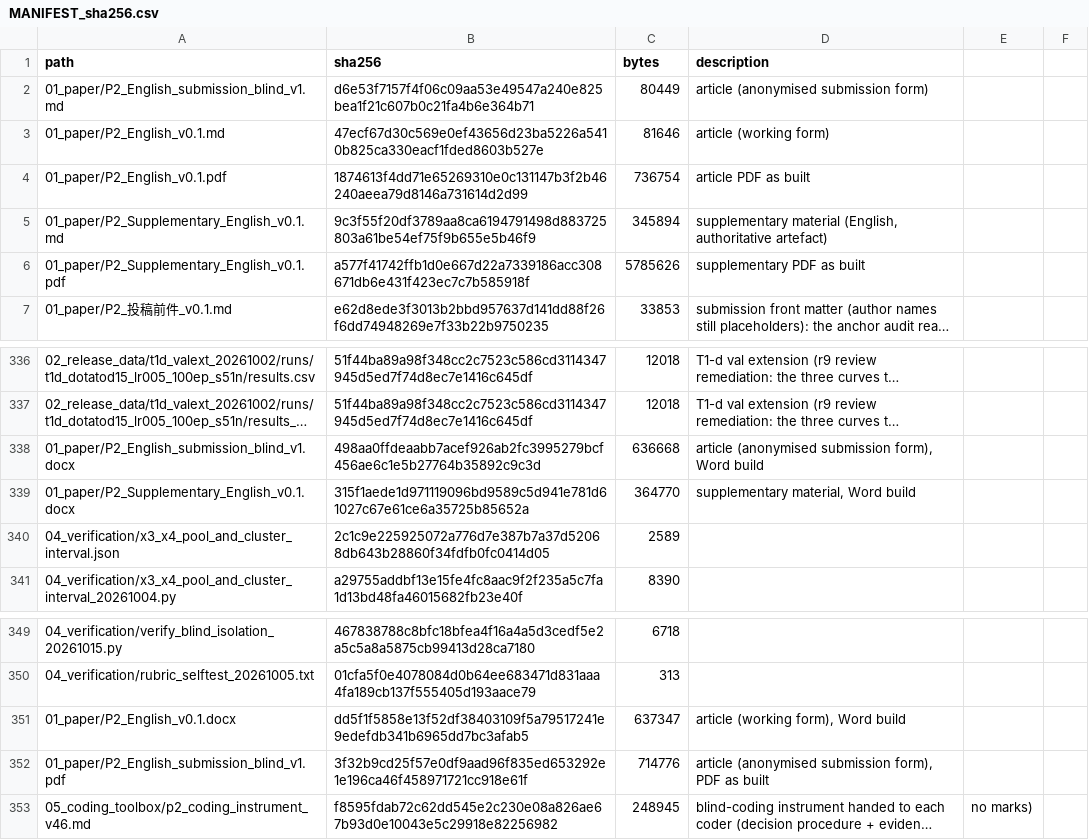
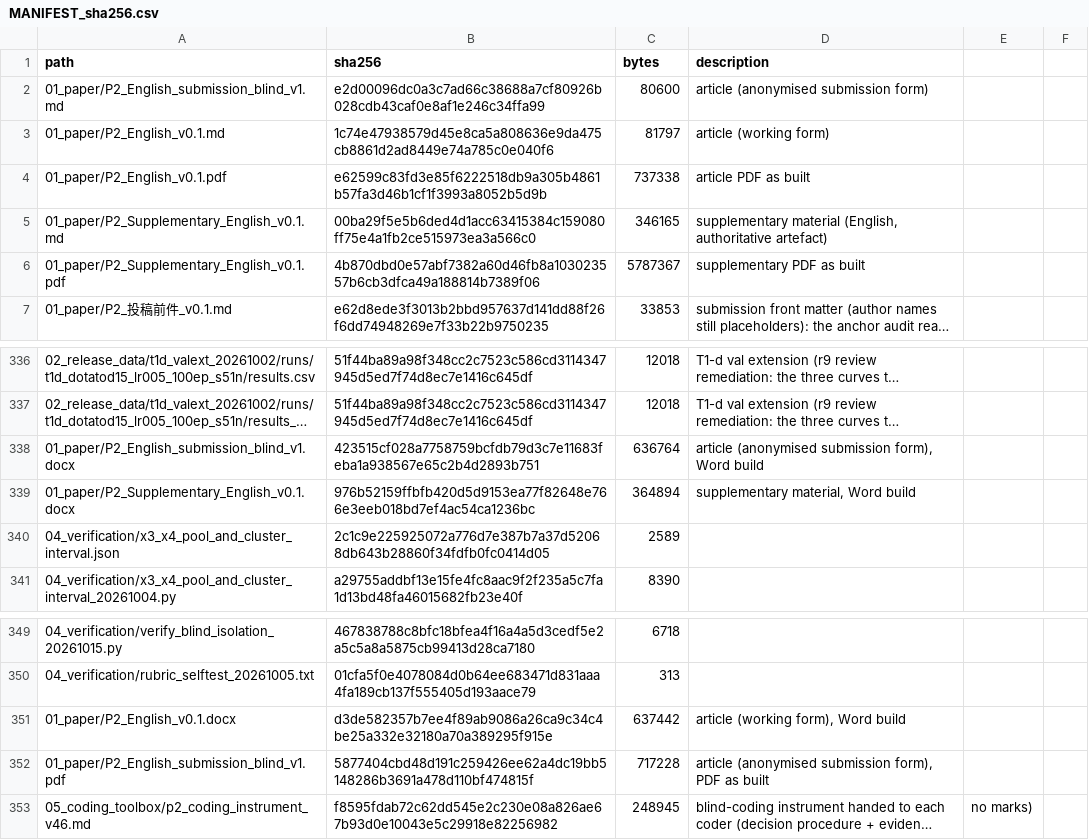
Before and after one commit to YBP2005/P2, a CSV file: MANIFEST_sha256.csv, drawn as a sheet; only a part is shown, gaps mark what is left out; long unchanged cells end in …; the diff names each change by its address in the sheet, - before the commit and + after, or states it on an @@ line.

Commit message:
Acts on the 20261026 response table: eight corrections in the article and the supplement
The response table merged 174 reviewer claims into 28 themes and marked twelve as must-do. This commit takes the eight that need neither an author ruling nor new evidence.

Article:
- Section 13's conclusion now carries the interval it was summarising: 23.3 % with the claim-level [-17.3 %, 53.2 %] and P(rate <= 0) = 0.118, rather than the bare words "interval containing zero".
- Section 6.1 now gives the reproduction rates instead of calling them "slight-to-fair": 31.4 % in Round 7 at coder agreement kappa 0.836 and 42.2 % in Round 8 at 0.811, both read from the supplement.
- Section 6.5's second-corpus counts are now split by side: 6/6 and 12/12 on val, 5/6 and 11/12 on test. The side split is in the supplement; the article quoted only the val side.

Supplementary:
- The section S34e "Reading" no longer says "on both corpora ... a smaller prem_test mean": that is false for VisDrone, where prem_test (+0.0710) exceeds prem_val (+0.0630) and the rate is 112.6 %. The sentence now attributes the pattern to SFCHD and states the VisDrone exception.
- Table S36 no longer says the Benjamini-Hochberg step over the 13-cell family is "the only multiplicity correction here". The two corrections are named and distinguished: the descriptive 13-cell BH family (with Holm across the escalation plan's two targets) and the confirmatory family of four escalated cells.
- Two references to "defect 5" in section 10 now read "defect 6": both concern the missing corpora and the 2x2 GPU evaluation that partially repaired them, which is defect 6, not the sigma-decomposition defect 5.

Regressions: article 35 pages, abstract 247 words, anchors 289/289 in the working tree and in the release tree, both manuscript forms byte-identical.

```diff
--- a/MANIFEST_sha256.csv
+++ b/MANIFEST_sha256.csv
-B2 (sha256): d6e53f7157f4f06c09aa53e49547a240e825bea1f21c607b0c21fa4b6e364b71
+B2 (sha256): e2d00096dc0a3c7ad66c38688a7cf80926b028cdb43caf0e8af1e246c34ffa99
-C2 (bytes): 80449
+C2 (bytes): 80600
-B3 (sha256): 47ecf67d30c569e0ef43656d23ba5226a5410b825ca330eacf1fded8603b527e
+B3 (sha256): 1c74e47938579d45e8ca5a808636e9da475cb8861d2ad8449e74a785c0e040f6
-C3 (bytes): 81646
+C3 (bytes): 81797
-B4 (sha256): 1874613f4dd71e65269310e0c131147b3f2b46240aeea79d8146a731614d2d99
+B4 (sha256): e62599c83fd3e85f6222518db9a305b4861b57fa3d46b1cf1f3993a8052b5d9b
-C4 (bytes): 736754
+C4 (bytes): 737338
-B5 (sha256): 9c3f55f20df3789aa8ca6194791498d883725803a61be54ef75f9b655e5b46f9
+B5 (sha256): 00ba29f5e5b6ded4d1acc63415384c159080ff75e4a1fb2ce515973ea3a566c0
-C5 (bytes): 345894
+C5 (bytes): 346165
-B6 (sha256): a577f41742ffb1d0e667d22a7339186acc308671db6e431f423ec7c7b585918f
+B6 (sha256): 4b870dbd0e57abf7382a60d46fb8a103023557b6cb3dfca49a188814b7389f06
-C6 (bytes): 5785626
+C6 (bytes): 5787367
-B338 (sha256): 498aa0ffdeaabb7acef926ab2fc3995279bcf456ae6c1e5b27764b35892c9c3d
+B338 (sha256): 423515cf028a7758759bcfdb79d3c7e11683feba1a938567e65c2b4d2893b751
-C338 (bytes): 636668
+C338 (bytes): 636764
-B339 (sha256): 315f1aede1d971119096bd9589c5d941e781d61027c67e61ce6a35725b85652a
+B339 (sha256): 976b52159ffbfb420d5d9153ea77f82648e766e3eeb018bd7ef4ac54ca1236bc
-C339 (bytes): 364770
+C339 (bytes): 364894
-B351 (sha256): dd5f1f5858e13f52df38403109f5a79517241e9edefdb341b6965dd7bc3afab5
+B351 (sha256): d3de582357b7ee4f89ab9086a26ca9c34c4be25a332e32180a70a389295f915e
-C351 (bytes): 637347
+C351 (bytes): 637442
-B352 (sha256): 3f32b9cd25f57e0df9aad96f835ed653292e1e196ca46f458971721cc918e61f
+B352 (sha256): 5877404cbd48d191c259426ee62a4dc19bb5148286b3691a478d110bf474815f
-C352 (bytes): 714776
+C352 (bytes): 717228
```
Also changed, not shown: 9 other files.
